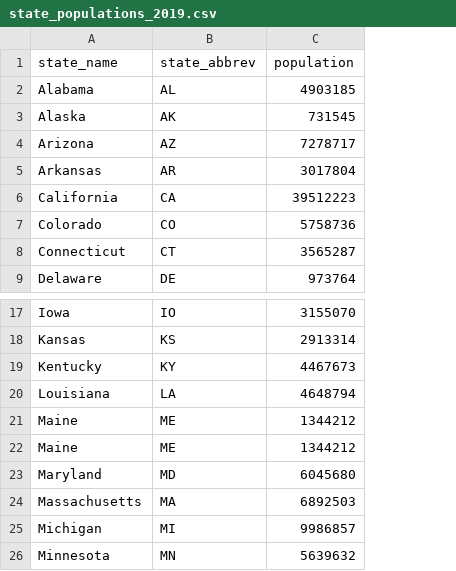
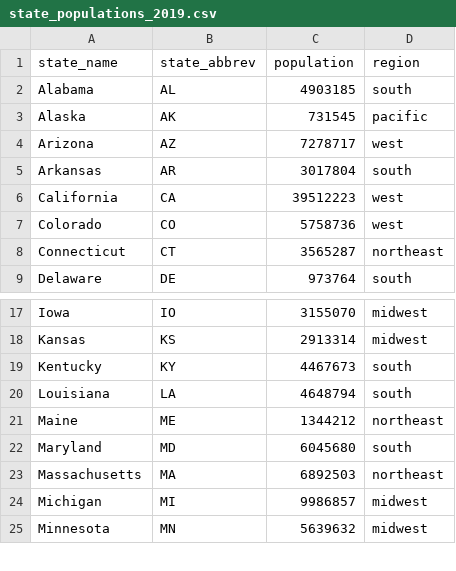
Before and after one commit to wbdill/r-sandbox01, a CSV file: covid19/data/state_populations_2019.csv, drawn as a sheet; only a part is shown, gaps mark what is left out; removed rows and columns are numbered as before the commit, all else as after; the diff names each change by its address in the sheet, - before the commit and + after, or states it on an @@ line.

Commit message:
added region

```diff
--- a/covid19/data/state_populations_2019.csv
+++ b/covid19/data/state_populations_2019.csv
+column D (region), rows 2-9: south | pacific | west | south | west | west | northeast | south; rows 17-25: midwest | midwest | south | south | northeast | south | northeast | midwest | midwest
-row 21: Maine | ME | 1344212
```
